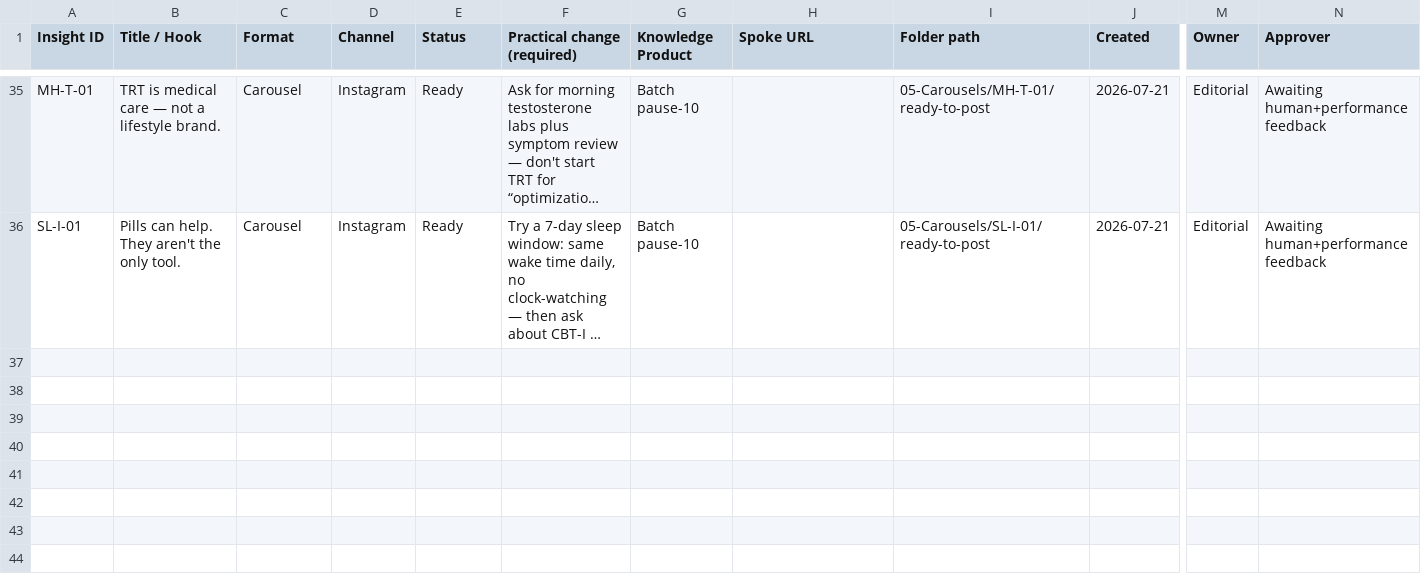
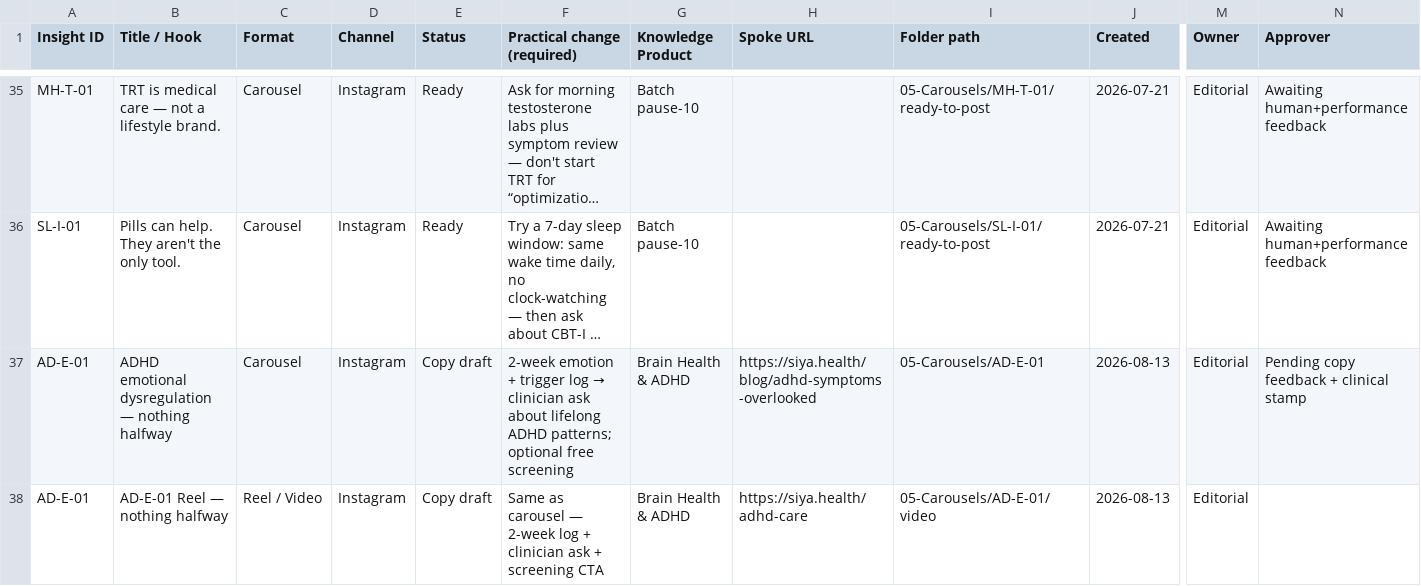
Before and after one commit to snehpandey23/amcare-os, a CSV file: apps/siya-health/brand/04-Content-Tracker/Siya-Content-Tracker-Posts.csv, drawn as a sheet; only a part is shown, gaps mark what is left out; long unchanged cells end in …; rows hold the shown columns only; the diff names each change by its address in the sheet, - before the commit and + after, or states it on an @@ line.

```diff
--- a/apps/siya-health/brand/04-Content-Tracker/Siya-Content-Tracker-Posts.csv
+++ b/apps/siya-health/brand/04-Content-Tracker/Siya-Content-Tracker-Posts.csv
+row 37: AD-E-01 | ADHD emotional dysregulation — nothing halfway | Carousel | Instagram | Copy draft | 2-week emotion + trigger log → clinician ask about lifelong ADHD patterns; optional free screening | Brain Health & ADHD | https://siya.health/blog/adhd-symptoms-overlooked | 05-Carousels/AD-E-01 | 2026-08-13 | Editorial | Pending copy feedback + clinical stamp
+row 38: AD-E-01 | AD-E-01 Reel — nothing halfway | Reel / Video | Instagram | Copy draft | Same as carousel — 2-week log + clinician ask + screening CTA | Brain Health & ADHD | https://siya.health/adhd-care | 05-Carousels/AD-E-01/video | 2026-08-13 | Editorial
```
Also changed, not shown: 9 other files.
